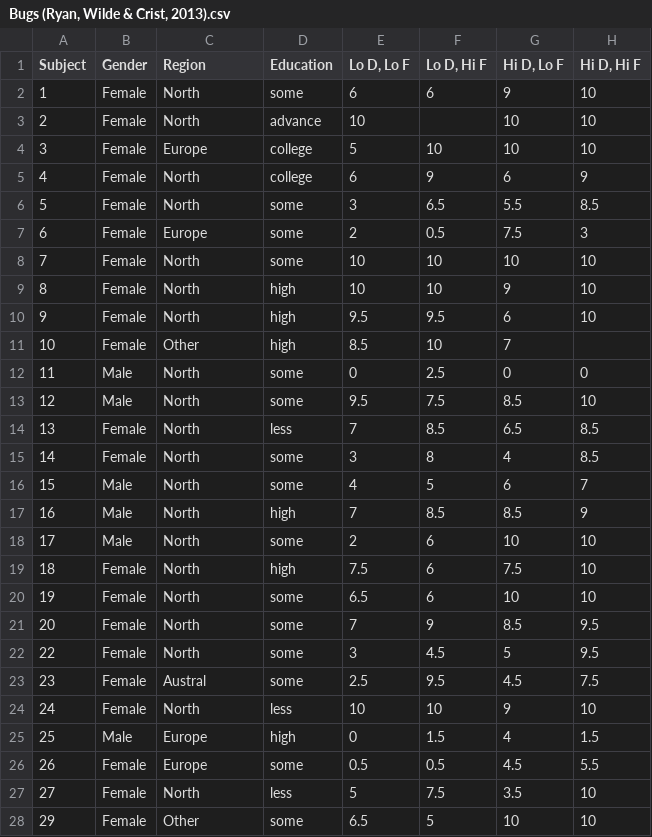
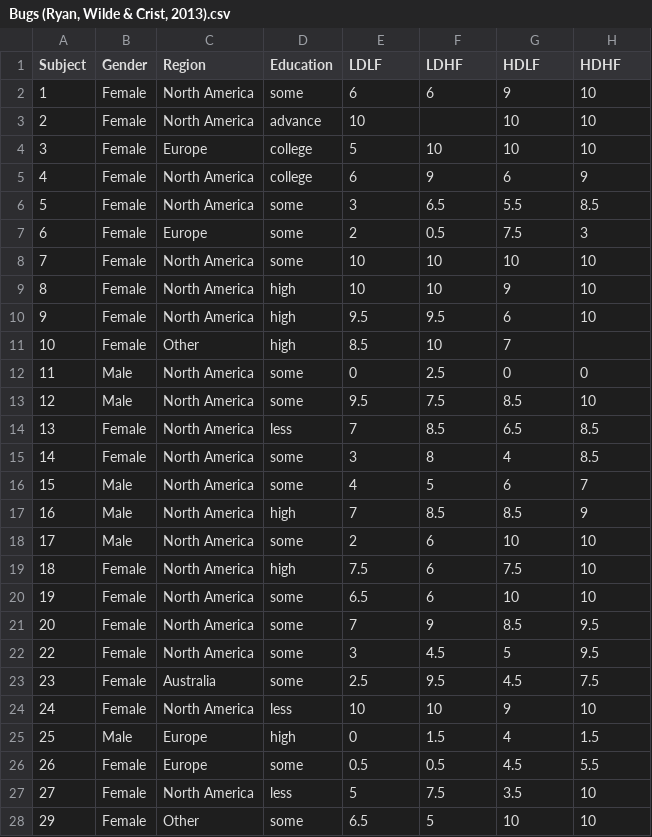
Before and after one commit to jamovi/jamovi, a CSV file: examples/Bugs (Ryan, Wilde & Crist, 2013).csv, drawn as a sheet; only a part is shown; the diff covers the shown part only.

Commit message:
Updated examples

```diff
--- a/examples/Bugs (Ryan, Wilde & Crist, 2013).csv
+++ b/examples/Bugs (Ryan, Wilde & Crist, 2013).csv
@@ -1,3 +1,3 @@
-Subject,Gender,Region,Education,"Lo D, Lo F","Lo D, Hi F","Hi D, Lo F","Hi D, Hi F"
-1,Female,North,some,6,6,9,10
-2,Female,North,advance,10, ,10,10
+"Subject","Gender","Region","Education","LDLF","LDHF","HDLF","HDHF"
+1,"Female","North America","some",6,6,9,10
+2,"Female","North America","advance",10,,10,10
@@ -5,2 +5,2 @@ Subject,Gender,Region,Education,"Lo D, Lo F","Lo D, Hi F","Hi D, Lo F","Hi D, Hi
-4,Female,North,college,6,9,6,9
-5,Female,North,some,3,6.5,5.5,8.5
+4,"Female","North America","college",6,9,6,9
+5,"Female","North America","some",3,6.5,5.5,8.5
@@ -8,3 +8,3 @@ Subject,Gender,Region,Education,"Lo D, Lo F","Lo D, Hi F","Hi D, Lo F","Hi D, Hi
-7,Female,North,some,10,10,10,10
-8,Female,North,high,10,10,9,10
-9,Female,North,high,9.5,9.5,6,10
+7,"Female","North America","some",10,10,10,10
+8,"Female","North America","high",10,10,9,10
+9,"Female","North America","high",9.5,9.5,6,10
@@ -12,13 +12,13 @@ Subject,Gender,Region,Education,"Lo D, Lo F","Lo D, Hi F","Hi D, Lo F","Hi D, Hi
-11,Male,North,some,0,2.5,0,0
-12,Male,North,some,9.5,7.5,8.5,10
-13,Female,North,less,7,8.5,6.5,8.5
-14,Female,North,some,3,8,4,8.5
-15,Male,North,some,4,5,6,7
-16,Male,North,high,7,8.5,8.5,9
-17,Male,North,some,2,6,10,10
-18,Female,North,high,7.5,6,7.5,10
-19,Female,North,some,6.5,6,10,10
-20,Female,North,some,7,9,8.5,9.5
-22,Female,North,some,3,4.5,5,9.5
-23,Female,Austral,some,2.5,9.5,4.5,7.5
-24,Female,North,less,10,10,9,10
+11,"Male","North America","some",0,2.5,0,0
+12,"Male","North America","some",9.5,7.5,8.5,10
+13,"Female","North America","less",7,8.5,6.5,8.5
+14,"Female","North America","some",3,8,4,8.5
+15,"Male","North America","some",4,5,6,7
+16,"Male","North America","high",7,8.5,8.5,9
+17,"Male","North America","some",2,6,10,10
+18,"Female","North America","high",7.5,6,7.5,10
+19,"Female","North America","some",6.5,6,10,10
+20,"Female","North America","some",7,9,8.5,9.5
+22,"Female","North America","some",3,4.5,5,9.5
+23,"Female","Australia","some",2.5,9.5,4.5,7.5
+24,"Female","North America","less",10,10,9,10
@@ -27 +27 @@ Subject,Gender,Region,Education,"Lo D, Lo F","Lo D, Hi F","Hi D, Lo F","Hi D, Hi
-27,Female,North,less,5,7.5,3.5,10
+27,"Female","North America","less",5,7.5,3.5,10
```
Also changed, not shown: 58 edited cells elsewhere in this file, 2 other files.
